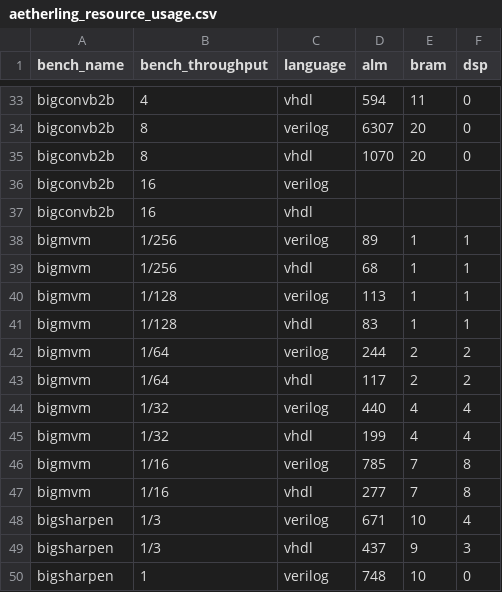
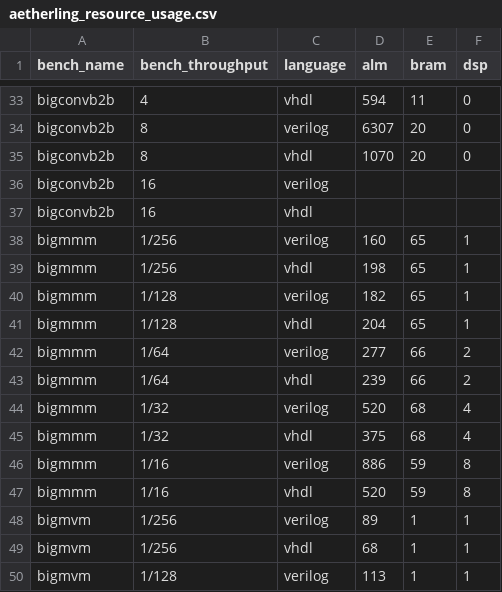
Before and after one commit to louis-hildebrand/sirop-hls, a CSV file: results/aetherling_resource_usage.csv, drawn as a sheet; only a part is shown, gaps mark what is left out; the shorter side is filled out with more unchanged rows.

Commit message:
Synthesize Aetherling matrix-matrix multiplication benchmarks

```diff
--- a/results/aetherling_resource_usage.csv
+++ b/results/aetherling_resource_usage.csv
@@ -37,2 +37,12 @@ bigconvb2b,16,verilog,,,
 bigconvb2b,16,vhdl,,,
+bigmmm,1/256,verilog,160,65,1
+bigmmm,1/256,vhdl,198,65,1
+bigmmm,1/128,verilog,182,65,1
+bigmmm,1/128,vhdl,204,65,1
+bigmmm,1/64,verilog,277,66,2
+bigmmm,1/64,vhdl,239,66,2
+bigmmm,1/32,verilog,520,68,4
+bigmmm,1/32,vhdl,375,68,4
+bigmmm,1/16,verilog,886,59,8
+bigmmm,1/16,vhdl,520,59,8
 bigmvm,1/256,verilog,89,1,1
```
Also changed, not shown: results/aetherling_fmax_estimates.csv, 1 other file.
